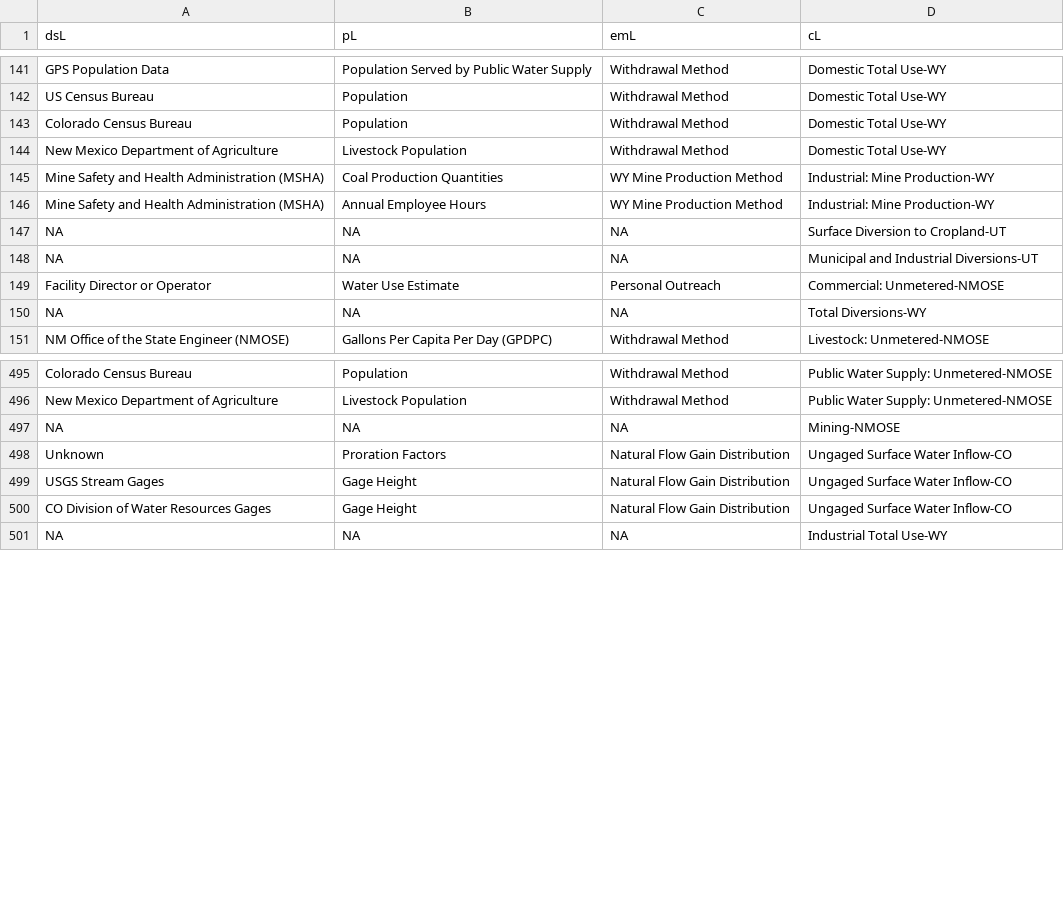
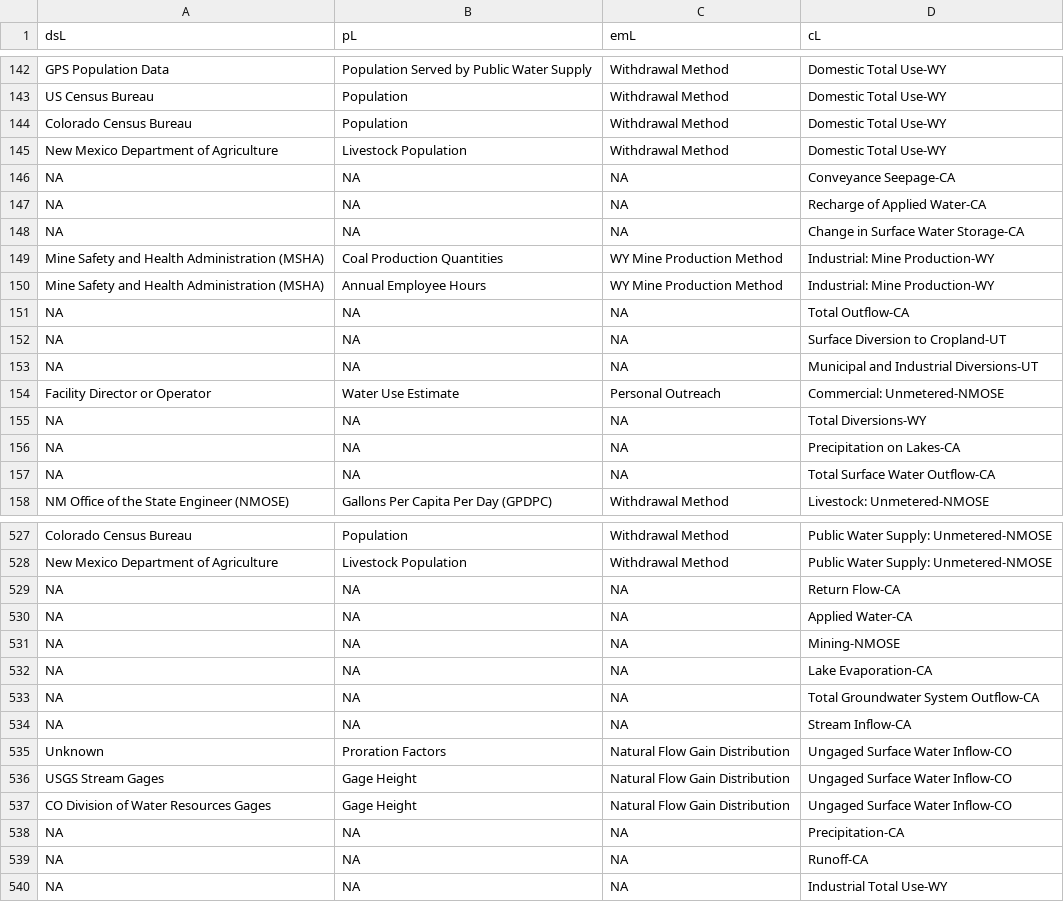
Before and after one commit to internetofwater/WaterBudgetFramework, a CSV file: water_budget_webapp_pierre/www/df_data_source.csv, drawn as a sheet; only a part is shown, gaps mark what is left out; the diff covers the shown part only; the diff names each change by its address in the sheet, - before the commit and + after, or states it on an @@ line.

```diff
--- a/water_budget_webapp_pierre/www/df_data_source.csv
+++ b/water_budget_webapp_pierre/www/df_data_source.csv
+row 146: NA | NA | NA | Conveyance Seepage-CA
+row 147: NA | NA | NA | Recharge of Applied Water-CA
+row 148: NA | NA | NA | Change in Surface Water Storage-CA
+row 151: NA | NA | NA | Total Outflow-CA
+row 156: NA | NA | NA | Precipitation on Lakes-CA
+row 157: NA | NA | NA | Total Surface Water Outflow-CA
+row 529: NA | NA | NA | Return Flow-CA
+row 530: NA | NA | NA | Applied Water-CA
+row 532: NA | NA | NA | Lake Evaporation-CA
+row 533: NA | NA | NA | Total Groundwater System Outflow-CA
+row 534: NA | NA | NA | Stream Inflow-CA
+row 538: NA | NA | NA | Precipitation-CA
+row 539: NA | NA | NA | Runoff-CA
```
Also changed, not shown: 31 added rows elsewhere in this file, water_budget_webapp_pierre/www/df_component.csv, water_budget_webapp_pierre/www/df_state.csv, 8 other files.
